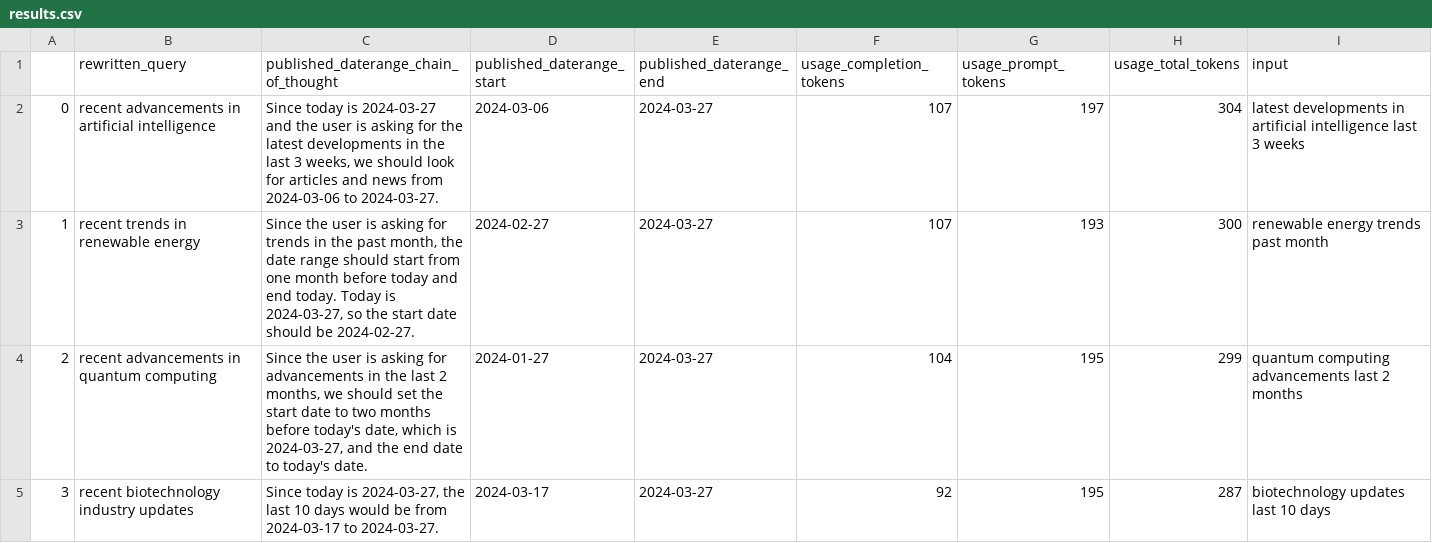
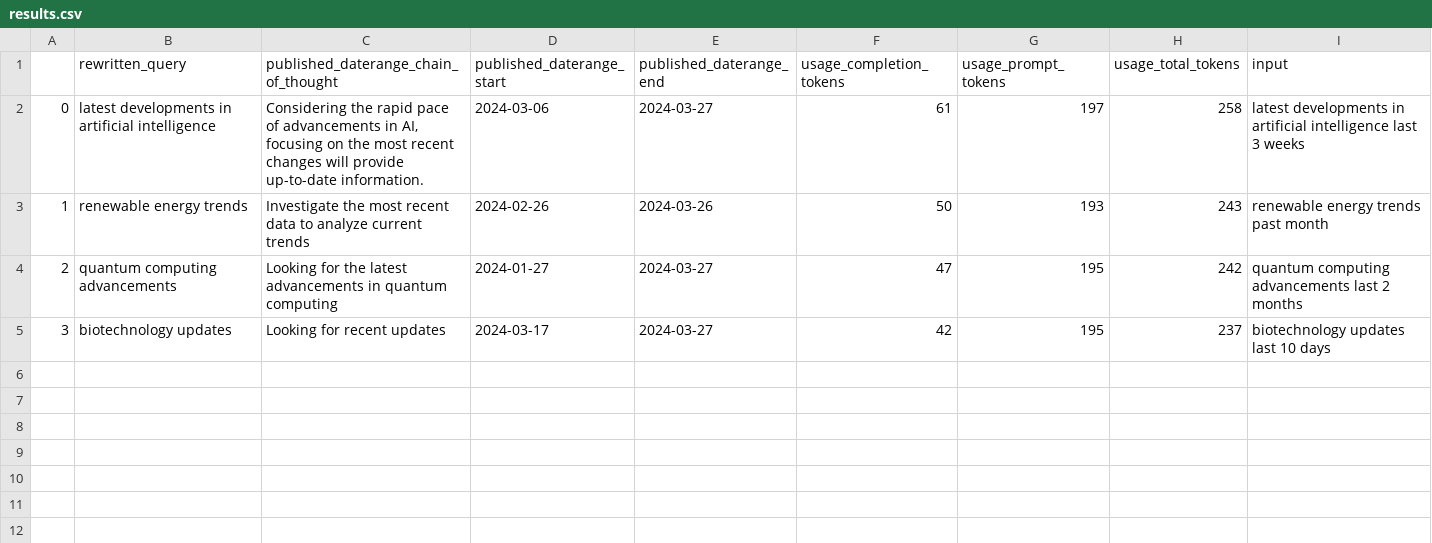
Before and after one commit to fabiogomez11c/structured_outputs, a CSV file: results.csv, drawn as a sheet.

Commit message:
last update

```diff
--- a/results.csv
+++ b/results.csv
@@ -1,5 +1,5 @@
 ,rewritten_query,published_daterange_chain_of_thought,published_daterange_start,published_daterange_end,usage_completion_tokens,usage_prompt_tokens,usage_total_tokens,input
-0,recent advancements in artificial intelligence,"Since today is 2024-03-27 and the user is asking for the latest developments in the last 3 weeks, we should look for articles and news from 2024-03-06 to 2024-03-27.",2024-03-06,2024-03-27,107,197,304,latest developments in artificial intelligence last 3 weeks
-1,recent trends in renewable energy,"Since the user is asking for trends in the past month, the date range should start from one month before today and end today. Today is 2024-03-27, so the start date should be 2024-02-27.",2024-02-27,2024-03-27,107,193,300,renewable energy trends past month
-2,recent advancements in quantum computing,"Since the user is asking for advancements in the last 2 months, we should set the start date to two months before today's date, which is 2024-03-27, and the end date to today's date.",2024-01-27,2024-03-27,104,195,299,quantum computing advancements last 2 months
-3,recent biotechnology industry updates,"Since today is 2024-03-27, the last 10 days would be from 2024-03-17 to 2024-03-27.",2024-03-17,2024-03-27,92,195,287,biotechnology updates last 10 days
+0,latest developments in artificial intelligence,"Considering the rapid pace of advancements in AI, focusing on the most recent changes will provide up-to-date information.",2024-03-06,2024-03-27,61,197,258,latest developments in artificial intelligence last 3 weeks
+1,renewable energy trends,Investigate the most recent data to analyze current trends,2024-02-26,2024-03-26,50,193,243,renewable energy trends past month
+2,quantum computing advancements,Looking for the latest advancements in quantum computing,2024-01-27,2024-03-27,47,195,242,quantum computing advancements last 2 months
+3,biotechnology updates,Looking for recent updates,2024-03-17,2024-03-27,42,195,237,biotechnology updates last 10 days
```
Also changed, not shown: 2 other files.
